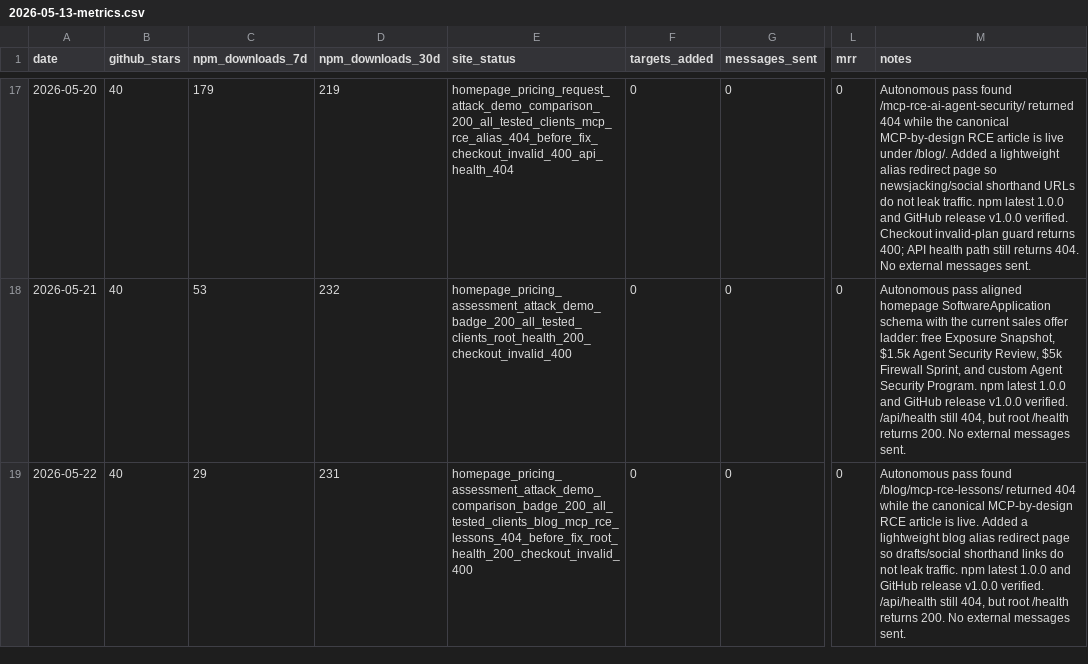
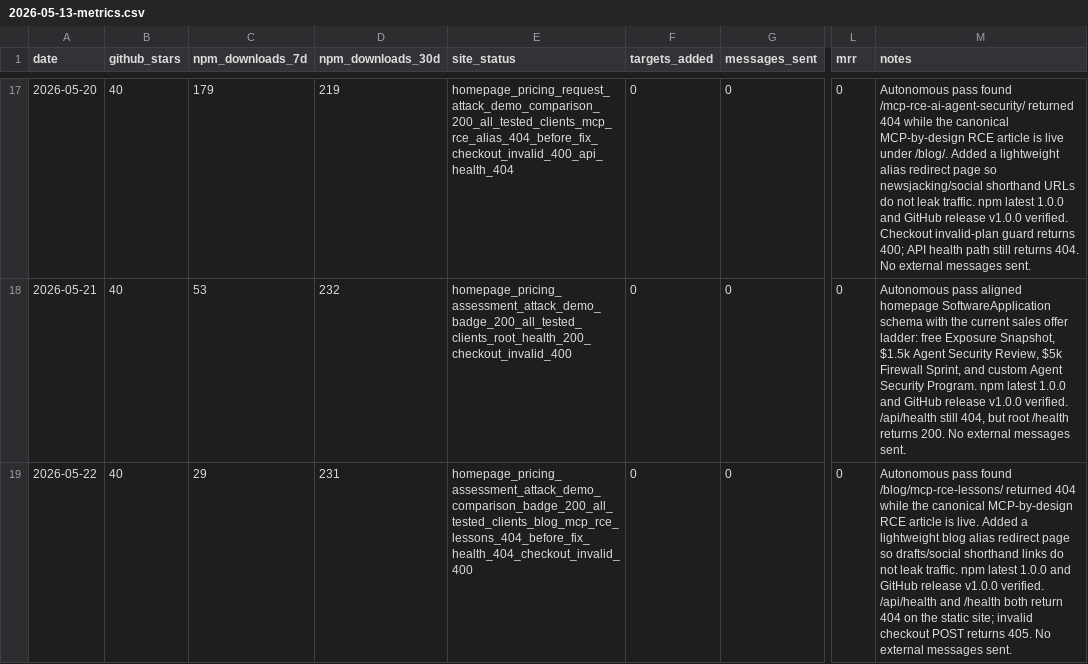
Before and after one commit to darfaz/clawmoat, a CSV file: docs/launch/2026-05-13-metrics.csv, drawn as a sheet; only a part is shown, gaps mark what is left out; the diff names each change by its address in the sheet, - before the commit and + after, or states it on an @@ line.

Commit message:
docs: correct daily health metric

```diff
--- a/docs/launch/2026-05-13-metrics.csv
+++ b/docs/launch/2026-05-13-metrics.csv
-E19 (site_status): homepage_pricing_assessment_attack_demo_comparison_badge_200_all_tested_clients_blog_mcp_rce_lessons_404_before_fix_root_health_200_checkout_invalid_400
+E19 (site_status): homepage_pricing_assessment_attack_demo_comparison_badge_200_all_tested_clients_blog_mcp_rce_lessons_404_before_fix_health_404_checkout_invalid_400
-M19 (notes): …verified. /api/health still 404, but root /health returns 200. No external…
+M19 (notes): …verified. /api/health and /health both return 404 on the static site; invalid checkout POST returns 405. No external…
```
